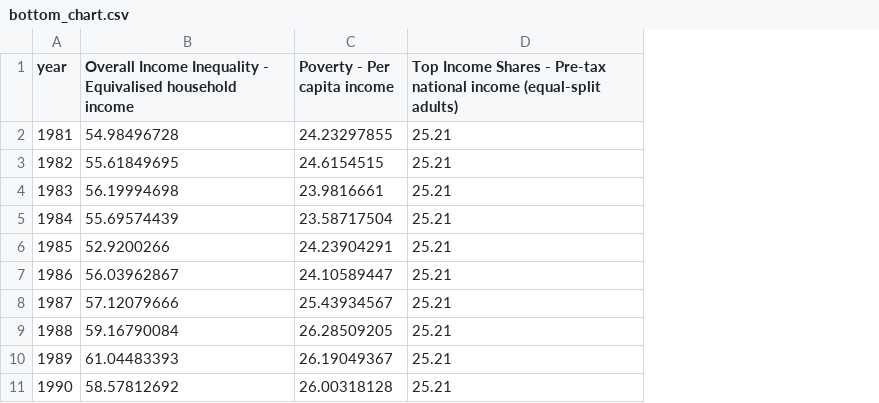
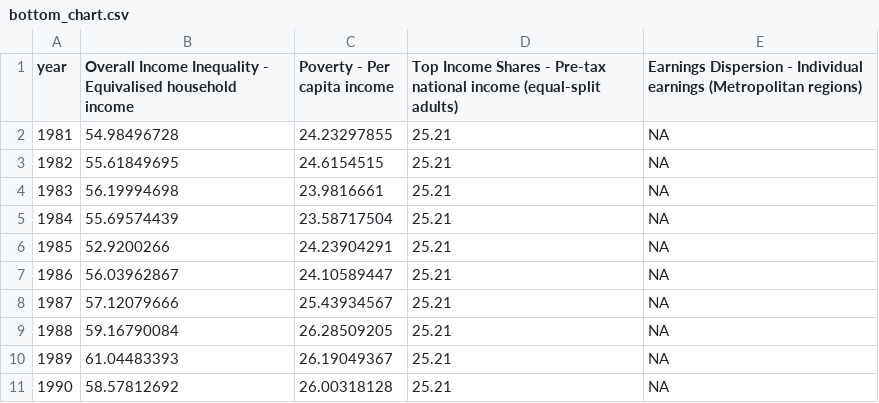
Before and after one commit to owid/chartbook, a CSV file: Brazil/bottom_chart.csv, drawn as a sheet; only a part is shown; the diff names each change by its address in the sheet, - before the commit and + after, or states it on an @@ line.

```diff
--- a/Brazil/bottom_chart.csv
+++ b/Brazil/bottom_chart.csv
+column E, rows 1-11: Earnings Dispersion - Individual earnings (Metropolitan regions) | NA | NA | NA | NA | NA | NA | NA | NA | NA | NA
```
Also changed, not shown: Australia/bottom_chart.csv, Australia/top_chart.csv, 2 other files.
